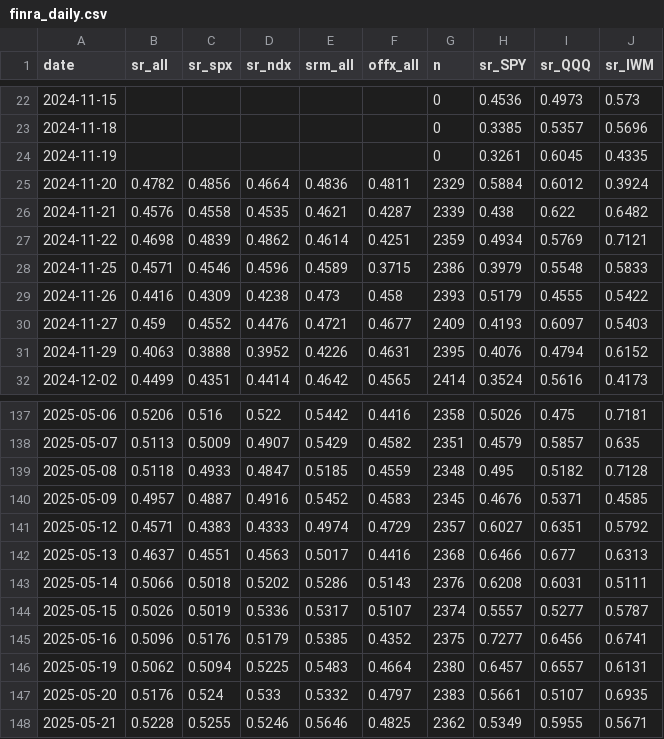
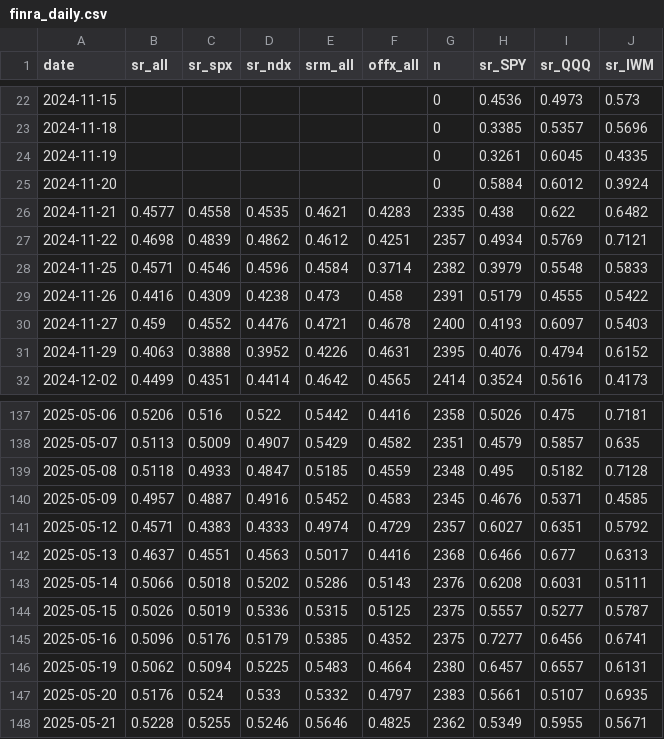
Before and after one commit to az123-stack/breadth-monitor, a CSV file: data/finra_daily.csv, drawn as a sheet; only a part is shown, gaps mark what is left out.

```diff
--- a/data/finra_daily.csv
+++ b/data/finra_daily.csv
@@ -24,8 +24,8 @@ date,sr_all,sr_spx,sr_ndx,srm_all,offx_all,n,sr_SPY,sr_QQQ,sr_IWM
 2024-11-19,,,,,,0,0.3261,0.6045,0.4335
-2024-11-20,0.4782,0.4856,0.4664,0.4836,0.4811,2329,0.5884,0.6012,0.3924
-2024-11-21,0.4576,0.4558,0.4535,0.4621,0.4287,2339,0.438,0.622,0.6482
-2024-11-22,0.4698,0.4839,0.4862,0.4614,0.4251,2359,0.4934,0.5769,0.7121
-2024-11-25,0.4571,0.4546,0.4596,0.4589,0.3715,2386,0.3979,0.5548,0.5833
-2024-11-26,0.4416,0.4309,0.4238,0.473,0.458,2393,0.5179,0.4555,0.5422
-2024-11-27,0.459,0.4552,0.4476,0.4721,0.4677,2409,0.4193,0.6097,0.5403
+2024-11-20,,,,,,0,0.5884,0.6012,0.3924
+2024-11-21,0.4577,0.4558,0.4535,0.4621,0.4283,2335,0.438,0.622,0.6482
+2024-11-22,0.4698,0.4839,0.4862,0.4612,0.4251,2357,0.4934,0.5769,0.7121
+2024-11-25,0.4571,0.4546,0.4596,0.4584,0.3714,2382,0.3979,0.5548,0.5833
+2024-11-26,0.4416,0.4309,0.4238,0.473,0.458,2391,0.5179,0.4555,0.5422
+2024-11-27,0.459,0.4552,0.4476,0.4721,0.4678,2400,0.4193,0.6097,0.5403
 2024-11-29,0.4063,0.3888,0.3952,0.4226,0.4631,2395,0.4076,0.4794,0.6152
@@ -143,3 +143,3 @@ date,sr_all,sr_spx,sr_ndx,srm_all,offx_all,n,sr_SPY,sr_QQQ,sr_IWM
 2025-05-14,0.5066,0.5018,0.5202,0.5286,0.5143,2376,0.6208,0.6031,0.5111
-2025-05-15,0.5026,0.5019,0.5336,0.5317,0.5107,2374,0.5557,0.5277,0.5787
+2025-05-15,0.5026,0.5019,0.5336,0.5315,0.5125,2375,0.5557,0.5277,0.5787
 2025-05-16,0.5096,0.5176,0.5179,0.5385,0.4352,2375,0.7277,0.6456,0.6741
```
Also changed, not shown: data/breadth.csv, data/decision_log.csv, 6 other files.
